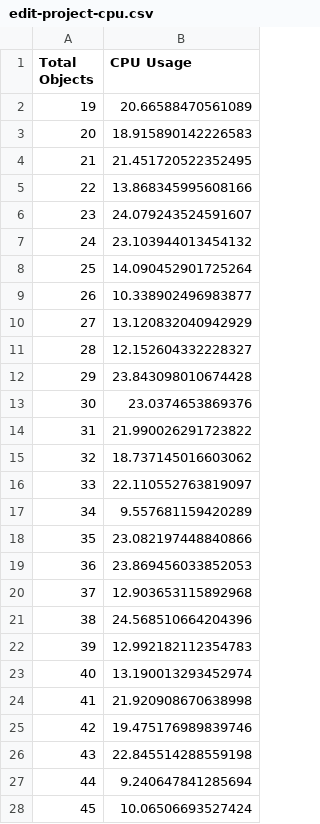
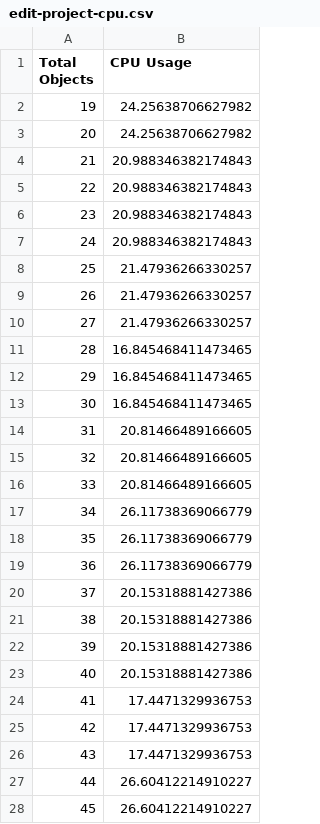
Before and after one commit to qinghanz/ecs2429-partC, a CSV file: csv/edit-project-cpu.csv, drawn as a sheet; only a part is shown; the diff covers the shown part only.

```diff
--- a/csv/edit-project-cpu.csv
+++ b/csv/edit-project-cpu.csv
@@ -1,28 +1,28 @@
 Total Objects,CPU Usage
-19,20.66588470561089
-20,18.915890142226583
-21,21.451720522352495
-22,13.868345995608166
-23,24.079243524591607
-24,23.103944013454132
-25,14.090452901725264
-26,10.338902496983877
-27,13.120832040942929
-28,12.152604332228327
-29,23.843098010674428
-30,23.0374653869376
-31,21.990026291723822
-32,18.737145016603062
-33,22.110552763819097
-34,9.557681159420289
-35,23.082197448840866
-36,23.869456033852053
-37,12.903653115892968
-38,24.568510664204396
-39,12.992182112354783
-40,13.190013293452974
-41,21.920908670638998
-42,19.475176989839746
-43,22.845514288559198
-44,9.240647841285694
-45,10.06506693527424
+19,24.25638706627982
+20,24.25638706627982
+21,20.988346382174843
+22,20.988346382174843
+23,20.988346382174843
+24,20.988346382174843
+25,21.47936266330257
+26,21.47936266330257
+27,21.47936266330257
+28,16.845468411473465
+29,16.845468411473465
+30,16.845468411473465
+31,20.81466489166605
+32,20.81466489166605
+33,20.81466489166605
+34,26.11738369066779
+35,26.11738369066779
+36,26.11738369066779
+37,20.15318881427386
+38,20.15318881427386
+39,20.15318881427386
+40,20.15318881427386
+41,17.4471329936753
+42,17.4471329936753
+43,17.4471329936753
+44,26.60412214910227
+45,26.60412214910227
```
Also changed, not shown: 47 added rows and 1 edited cell elsewhere in this file, csv/create-project-cpu.csv, csv/create-project-mem.csv, 15 other files.
